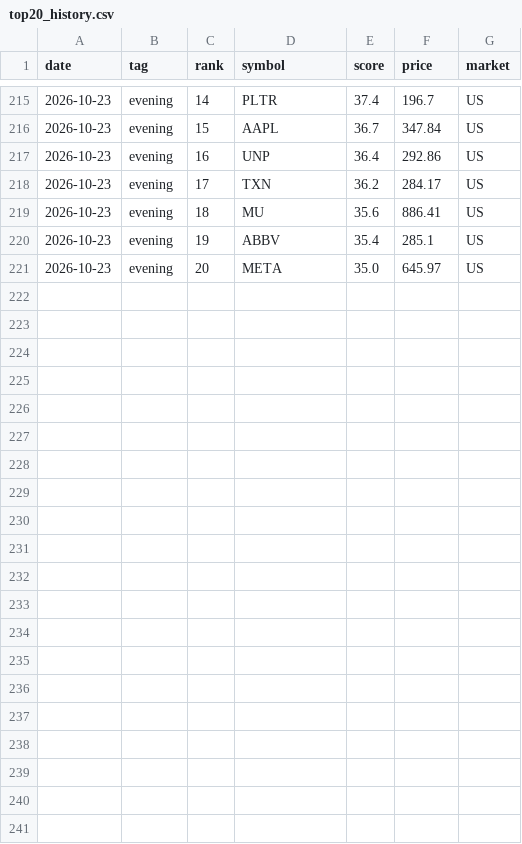
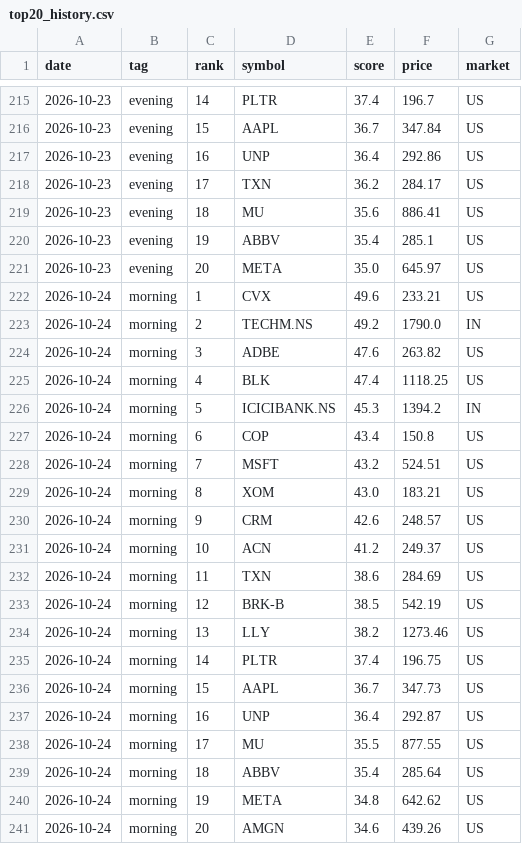
Before and after one commit to rathee0008/stock-agent, a CSV file: data/screener/top20_history.csv, drawn as a sheet; only a part is shown, gaps mark what is left out; the diff names each change by its address in the sheet, - before the commit and + after, or states it on an @@ line.

Commit message:
Screener: daily results 2026-10-24

```diff
--- a/data/screener/top20_history.csv
+++ b/data/screener/top20_history.csv
+row 222: 2026-10-24 | morning | 1 | CVX | 49.6 | 233.21 | US
+row 223: 2026-10-24 | morning | 2 | TECHM.NS | 49.2 | 1790.0 | IN
+row 224: 2026-10-24 | morning | 3 | ADBE | 47.6 | 263.82 | US
+row 225: 2026-10-24 | morning | 4 | BLK | 47.4 | 1118.25 | US
+row 226: 2026-10-24 | morning | 5 | ICICIBANK.NS | 45.3 | 1394.2 | IN
+row 227: 2026-10-24 | morning | 6 | COP | 43.4 | 150.8 | US
+row 228: 2026-10-24 | morning | 7 | MSFT | 43.2 | 524.51 | US
+row 229: 2026-10-24 | morning | 8 | XOM | 43.0 | 183.21 | US
+row 230: 2026-10-24 | morning | 9 | CRM | 42.6 | 248.57 | US
+row 231: 2026-10-24 | morning | 10 | ACN | 41.2 | 249.37 | US
+row 232: 2026-10-24 | morning | 11 | TXN | 38.6 | 284.69 | US
+row 233: 2026-10-24 | morning | 12 | BRK-B | 38.5 | 542.19 | US
+row 234: 2026-10-24 | morning | 13 | LLY | 38.2 | 1273.46 | US
+row 235: 2026-10-24 | morning | 14 | PLTR | 37.4 | 196.75 | US
+row 236: 2026-10-24 | morning | 15 | AAPL | 36.7 | 347.73 | US
+row 237: 2026-10-24 | morning | 16 | UNP | 36.4 | 292.87 | US
+row 238: 2026-10-24 | morning | 17 | MU | 35.5 | 877.55 | US
+row 239: 2026-10-24 | morning | 18 | ABBV | 35.4 | 285.64 | US
+row 240: 2026-10-24 | morning | 19 | META | 34.8 | 642.62 | US
+row 241: 2026-10-24 | morning | 20 | AMGN | 34.6 | 439.26 | US
```
Also changed, not shown: data/screener/latest/top20.csv, 8 other files.
